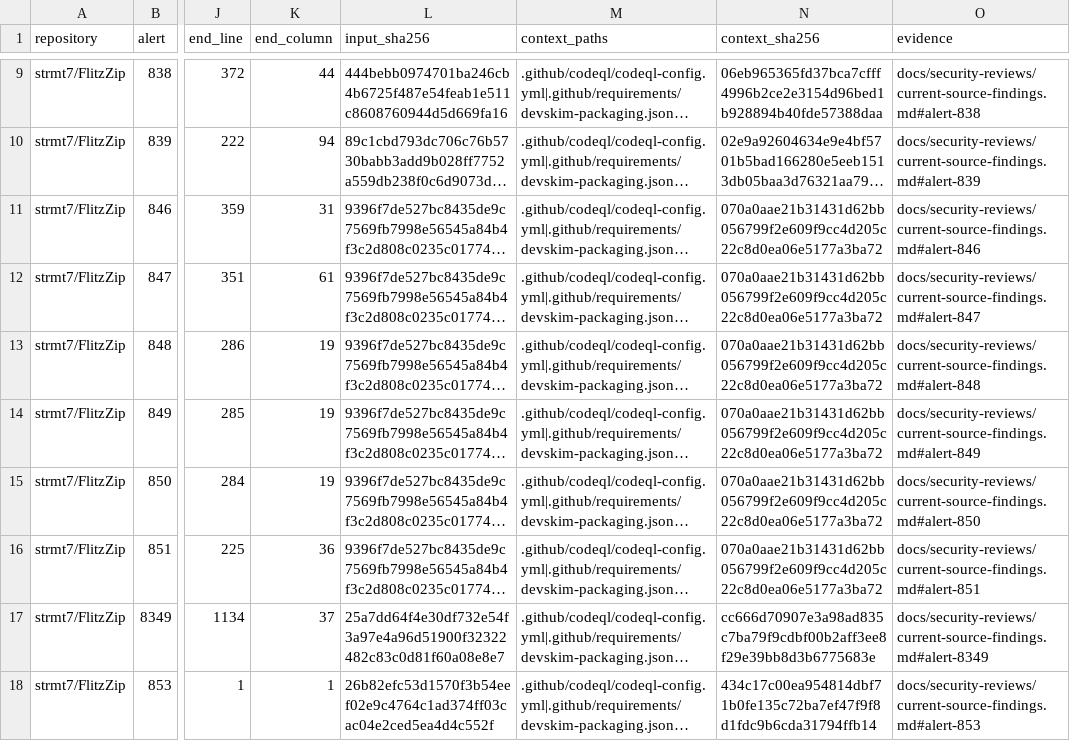
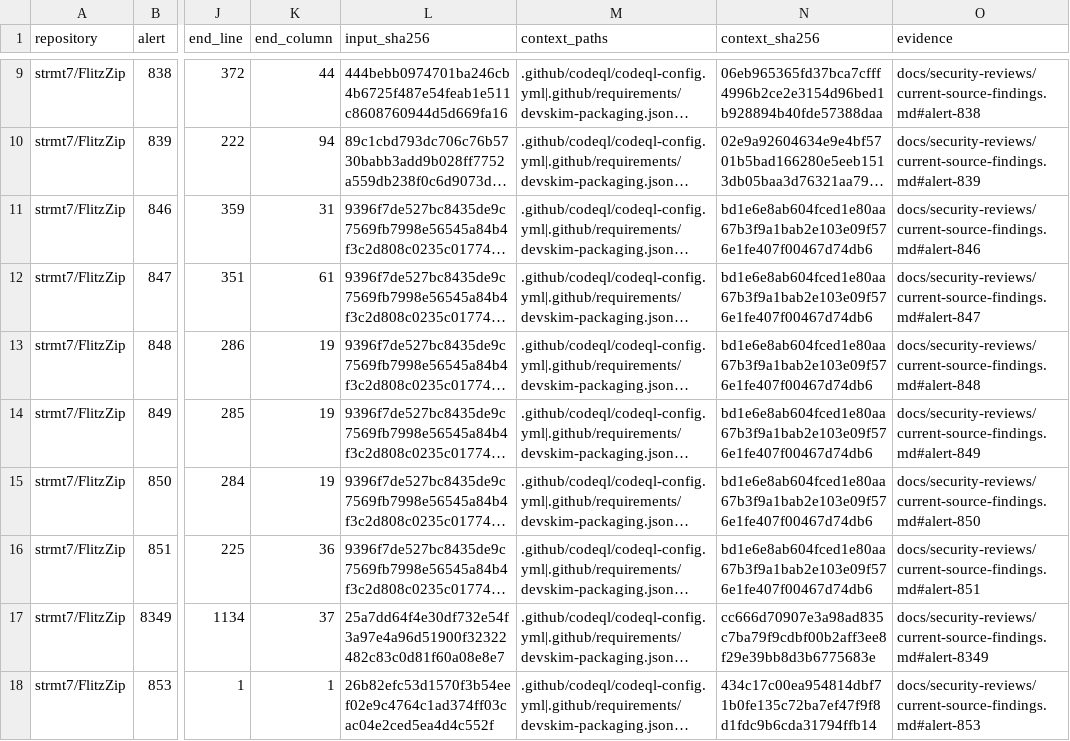
Before and after one commit to strmt7/FlitzZip, a CSV file: .github/scanner-false-positive-reviews.csv, drawn as a sheet; only a part is shown, gaps mark what is left out; long unchanged cells end in …; the diff covers the shown part only; the diff names each change by its address in the sheet, - before the commit and + after, or states it on an @@ line.

```diff
--- a/.github/scanner-false-positive-reviews.csv
+++ b/.github/scanner-false-positive-reviews.csv
-N11:N16 (context_sha256): 070a0aae21b31431d62bb056799f2e609f9cc4d205c22c8d0ea06e5177a3ba72
+N11:N16 (context_sha256): bd1e6e8ab604fced1e80aa67b3f9a1bab2e103e09f576e1fe407f00467d74db6
```
Also changed, not shown: 8 edited cells elsewhere in this file, 11 other files.
